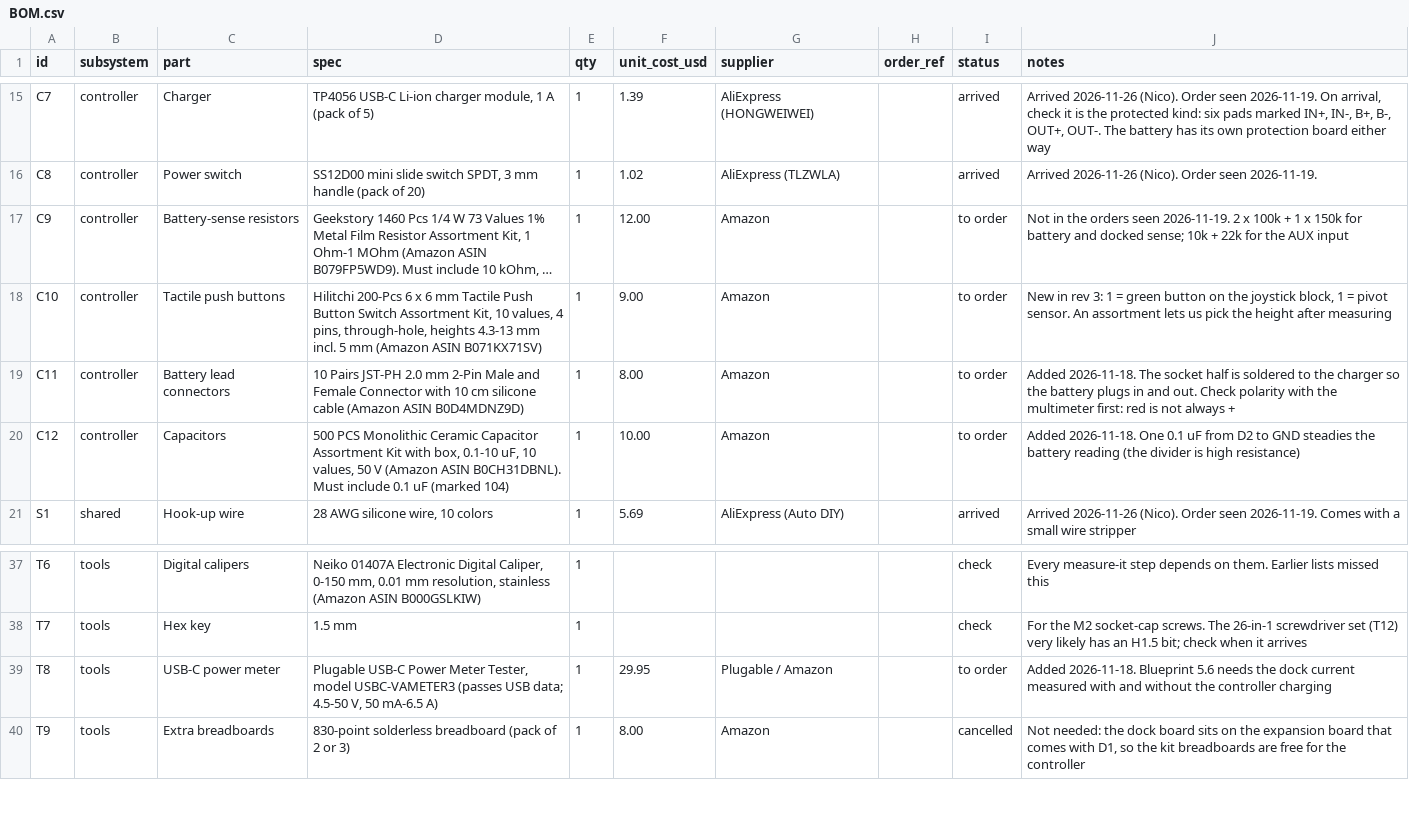
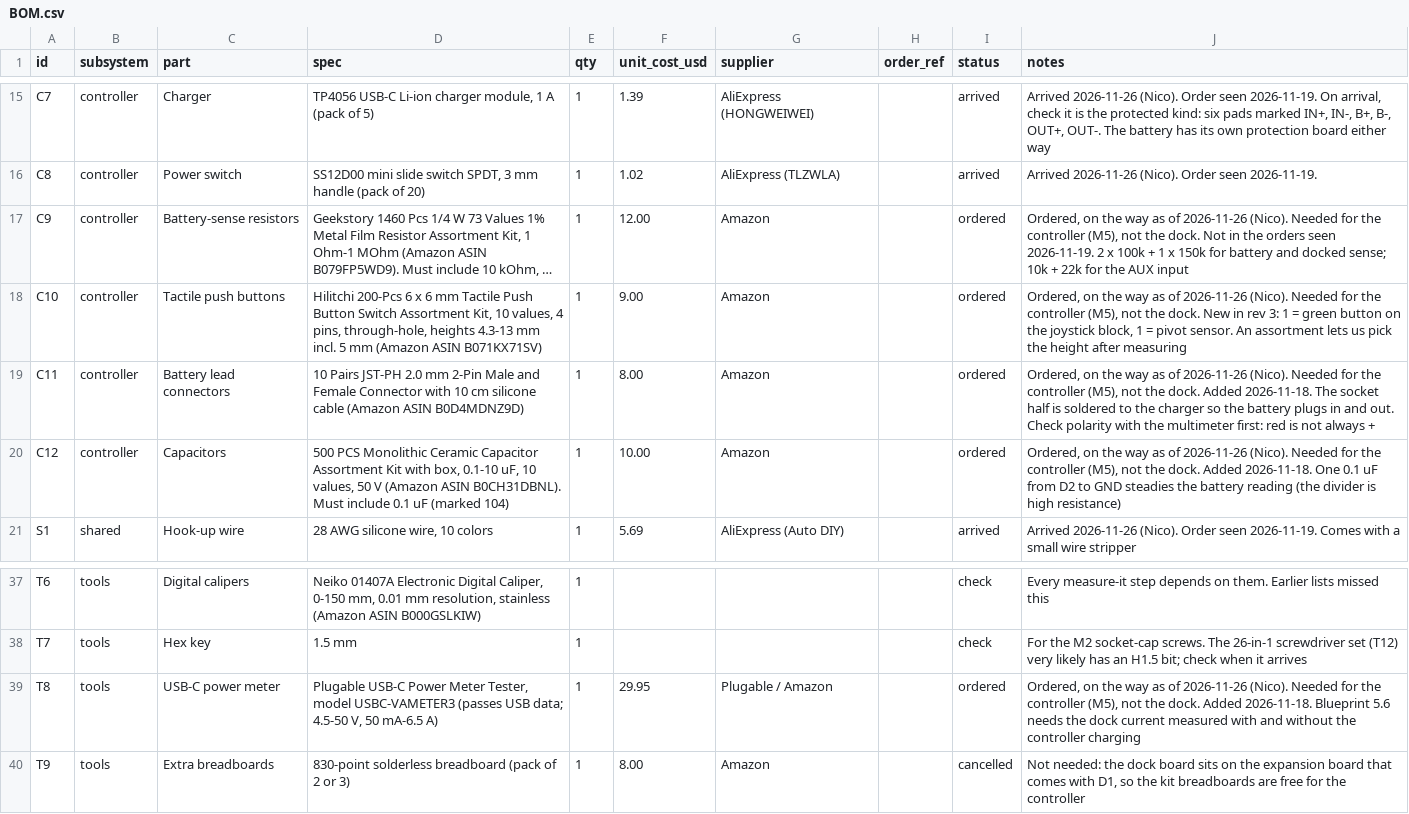
Before and after one commit to nicorudu/projects, a CSV file: agent-controller/hardware/bom/BOM.csv, drawn as a sheet; only a part is shown, gaps mark what is left out; long unchanged cells end in …; the diff names each change by its address in the sheet, - before the commit and + after, or states it on an @@ line.

```diff
--- a/agent-controller/hardware/bom/BOM.csv
+++ b/agent-controller/hardware/bom/BOM.csv
-I17:I20 (status): to order
+I17:I20 (status): ordered
-J17 (notes): Not in…
+J17 (notes): Ordered, on the way as of 2026-11-26 (Nico). Needed for the controller (M5), not the dock. Not in…
-J18 (notes): New in…
+J18 (notes): Ordered, on the way as of 2026-11-26 (Nico). Needed for the controller (M5), not the dock. New in…
-J19 (notes): Added 2026-11-18.…
+J19 (notes): Ordered, on the way as of 2026-11-26 (Nico). Needed for the controller (M5), not the dock. Added 2026-11-18.…
-J20 (notes): Added 2026-11-18.…
+J20 (notes): Ordered, on the way as of 2026-11-26 (Nico). Needed for the controller (M5), not the dock. Added 2026-11-18.…
-I39 (status): to order
+I39 (status): ordered
-J39 (notes): Added 2026-11-18.…
+J39 (notes): Ordered, on the way as of 2026-11-26 (Nico). Needed for the controller (M5), not the dock. Added 2026-11-18.…
```
Also changed, not shown: 1 other file.
